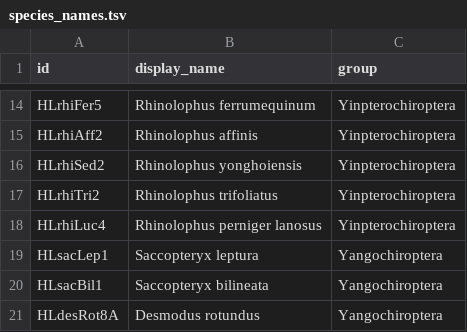
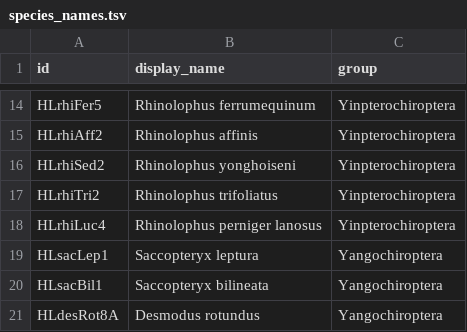
Before and after one commit to tanyalama/project_bat1k_longevity, a TSV file: analyses/phylo_LQ_timetree/data/species_names.tsv, drawn as a sheet; only a part is shown, gaps mark what is left out.

Commit message:
fbxo7/phylo figures: add both Figure 3 versions, alignment panel scripts, and fix a species name
Figure 3 now exists in two complete four-panel versions:
  *_myotis_psmf1  - the ten Myotis-variable positions plus the three UniProt
                    PSMF1-region positions (191, 290, 292) where both Myotis
                    retain the human residue
  *_four_species  - all 17 modelled substitutions at 14 positions across the
                    four focal species

New scripts: 08 (both Fig 3A alignment panels, previously unversioned),
09/10 (the two Fig 3D heatmaps), 11 (driver for the two Fig 3C renders).
03 and 06 are replaced in place by supersets: 03 now emits both Fig 3B
versions alongside the existing panels, and 06 takes --sites so the render
works for any site list (mask colours generated from a hue sweep).

Every ddG value and call still comes from TableS18_rosetta_ddG_decoy_stats.csv
(unchanged); no figure recomputes one.

Caveat recorded in the README: none of positions 191, 290, 292 contacts PSMF1
in the ternary model (16.4, 14.4, 20.8 A to chain C); D191 is 2.4 A from PINK1.
They are region members by sequence annotation, not interface contacts.

Fig 1: Rhinolophus yonghoiensis -> Rhinolophus yonghoiseni in species_names.tsv;
chronogram and both alignment panels re-rendered.

```diff
--- a/analyses/phylo_LQ_timetree/data/species_names.tsv
+++ b/analyses/phylo_LQ_timetree/data/species_names.tsv
@@ -15,3 +15,3 @@ HLrhiFer5	Rhinolophus ferrumequinum	Yinpterochiroptera
 HLrhiAff2	Rhinolophus affinis	Yinpterochiroptera
-HLrhiSed2	Rhinolophus yonghoiensis	Yinpterochiroptera
+HLrhiSed2	Rhinolophus yonghoiseni	Yinpterochiroptera
 HLrhiTri2	Rhinolophus trifoliatus	Yinpterochiroptera
```
Also changed, not shown: 43 other files.
